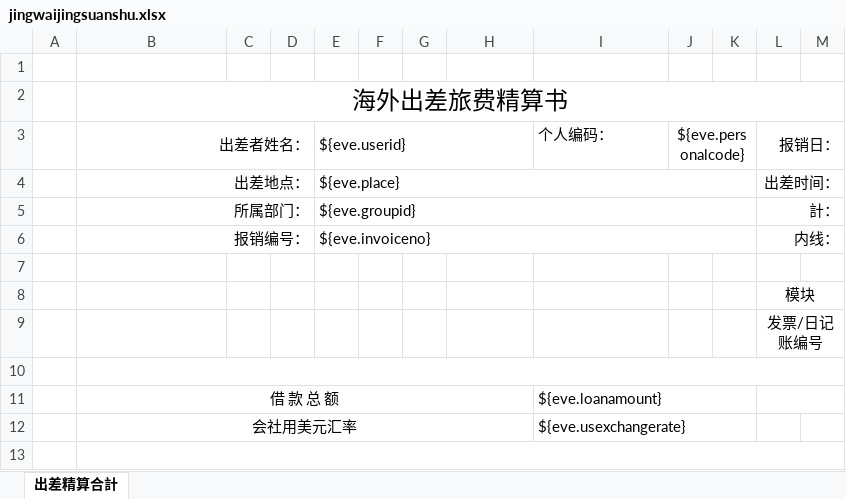
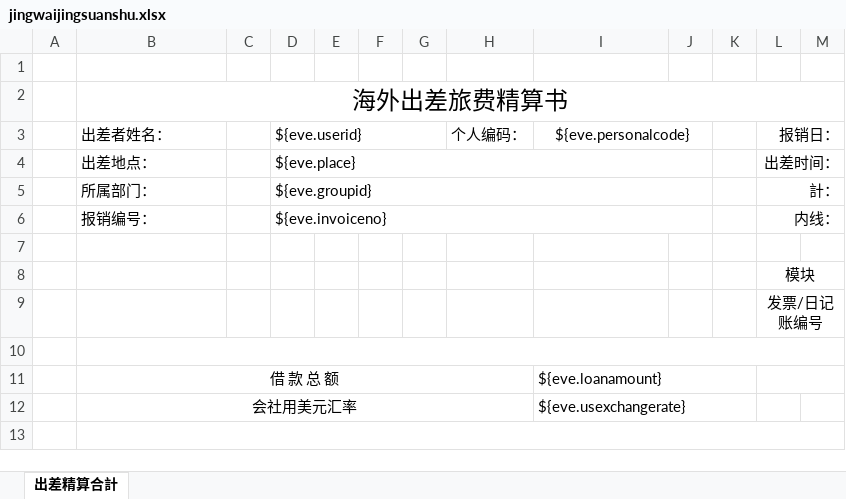
Before and after one commit to zhangtianciAnt/newparkcloud, an Excel workbook: controller/src/main/resources/jxls_templates/jingwaijingsuanshu.xlsx, sheet 出差精算合計, drawn as a sheet; only a part is shown; values as stored, in another font and other column widths than the file's, no borders; removed rows and columns are numbered as before the commit, all else as after; the diff covers the shown part only; the diff names each change by its address in the sheet, - before the commit and + after, or states it on an @@ line.

```diff
--- a/controller/src/main/resources/jxls_templates/jingwaijingsuanshu.xlsx (sheet 出差精算合計)
+++ b/controller/src/main/resources/jxls_templates/jingwaijingsuanshu.xlsx (sheet 出差精算合計)
-column C, empty
+column F, empty
-B3:B6 alignment: right
+B3:B6 alignment: left
-B3:D3 merged
-E3:H3 merged
+D3:G3 merged
-H3: (empty)
+H3: 个人编码：
-I3: 个人编码：
+I3: ${eve.personalcode}
-I3 alignment: left
+I3 alignment: center
+I3:J3 merged
-J3: ${eve.personalcode}
+J3: (empty)
-J3:K3 merged
-B4:D4 merged
-E4:K4 merged
+D4:J4 merged
-B5:D5 merged
-E5:K5 merged
+D5:J5 merged
-B6:D6 merged
-E6:K6 merged
+D6:J6 merged
```
Also changed, not shown: 2 added rows, 1 removed row, 5 edited cells, cell formats and merged cells elsewhere in this sheet, controller/src/main/resources/jxls_templates/jingneijingsuanshu.xlsx.
